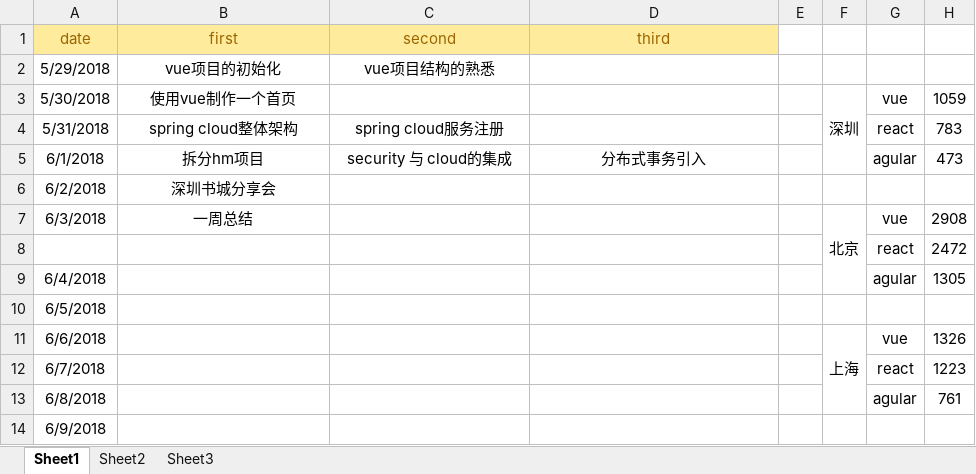
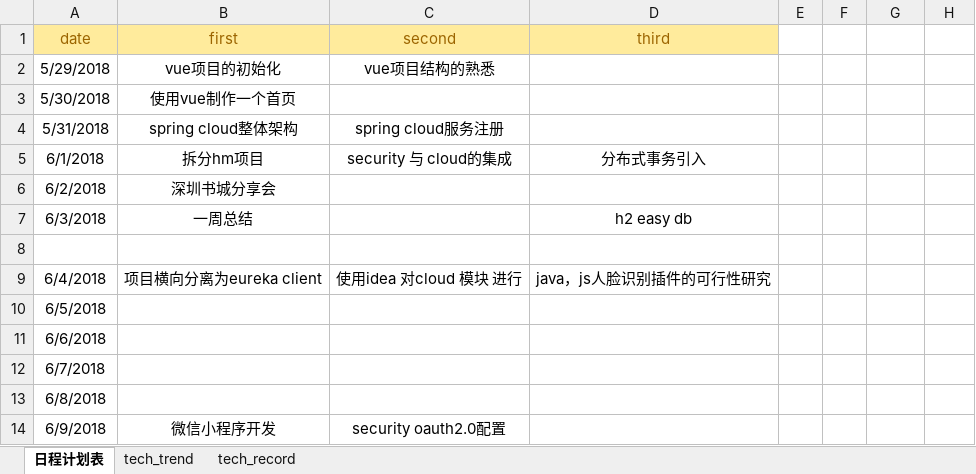
Before and after one commit to jonedaniel/openconfig, an Excel workbook: week_p.xlsx, sheet 日程计划表, drawn as a sheet; only a part is shown; values as stored, in another font and other column widths than the file's, no borders; charts and pictures not drawn; the diff covers the shown part only; the diff names each change by its address in the sheet, - before the commit and + after, or states it on an @@ line.

Commit message:
week_p

```diff
--- a/week_p.xlsx (sheet 日程计划表)
+++ b/week_p.xlsx (sheet 日程计划表)
-sheet tab: Sheet1
+sheet tab: 日程计划表
-sheet tab: Sheet2
+sheet tab: tech_trend
-sheet tab: Sheet3
+sheet tab: tech_record
-F3: 深圳
+F3: (empty)
-F3:F5 merged
-G3: vue
+G3: (empty)
-H3: 1059
+H3: (empty)
-G4: react
+G4: (empty)
-H4: 783
+H4: (empty)
-G5: agular
+G5: (empty)
-H5: 473
+H5: (empty)
-D7 (third): (empty)
+D7 (third): h2 easy db
-F7: 北京
+F7: (empty)
-F7:F9 merged
-G7: vue
+G7: (empty)
-H7: 2908
+H7: (empty)
-row 8:  |  |  |  |  |  | react | 2472
+row 8: (empty)
-B9 (first): (empty)
+B9 (first): 项目横向分离为eureka client
-C9 (second): (empty)
+C9 (second): 使用idea 对cloud 模块 进行
-D9 (third): (empty)
+D9 (third): java，js人脸识别插件的可行性研究
-G9: agular
+G9: (empty)
-H9: 1305
+H9: (empty)
-F11: 上海
+F11: (empty)
-F11:F13 merged
-G11: vue
+G11: (empty)
-H11: 1326
+H11: (empty)
-G12: react
+G12: (empty)
-H12: 1223
+H12: (empty)
-G13: agular
+G13: (empty)
-H13: 761
+H13: (empty)
-B14 (first): (empty)
+B14 (first): 微信小程序开发
-C14 (second): (empty)
+C14 (second): security oauth2.0配置
```
Also changed, not shown: 18 edited cells and merged cells elsewhere in this sheet, sheet tech_trend, sheet tech_record, charts or pictures, 2 other files.
